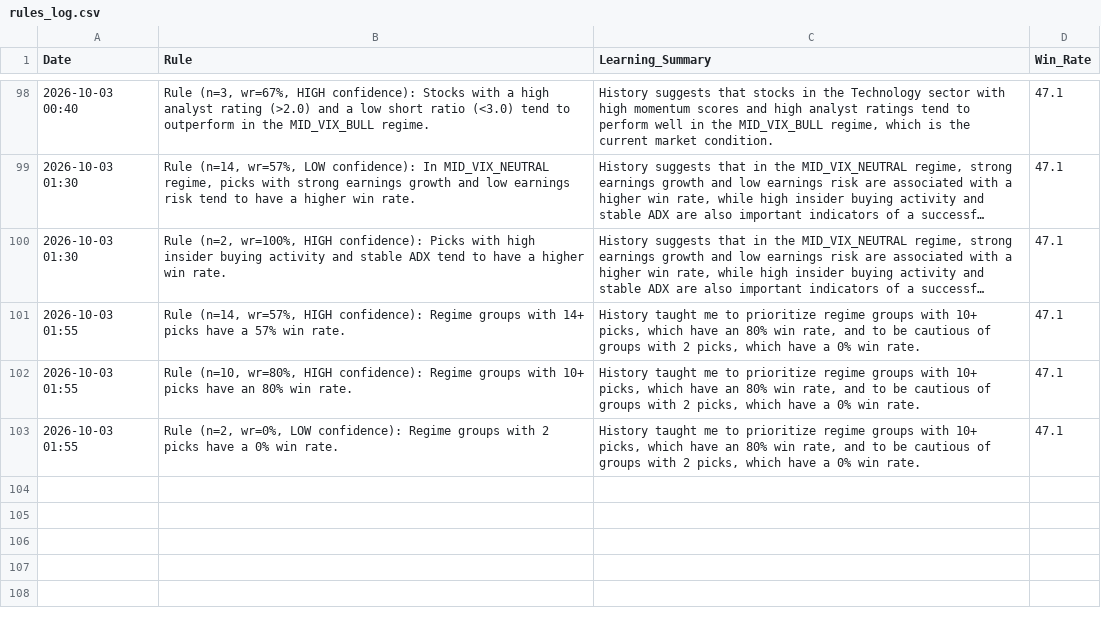
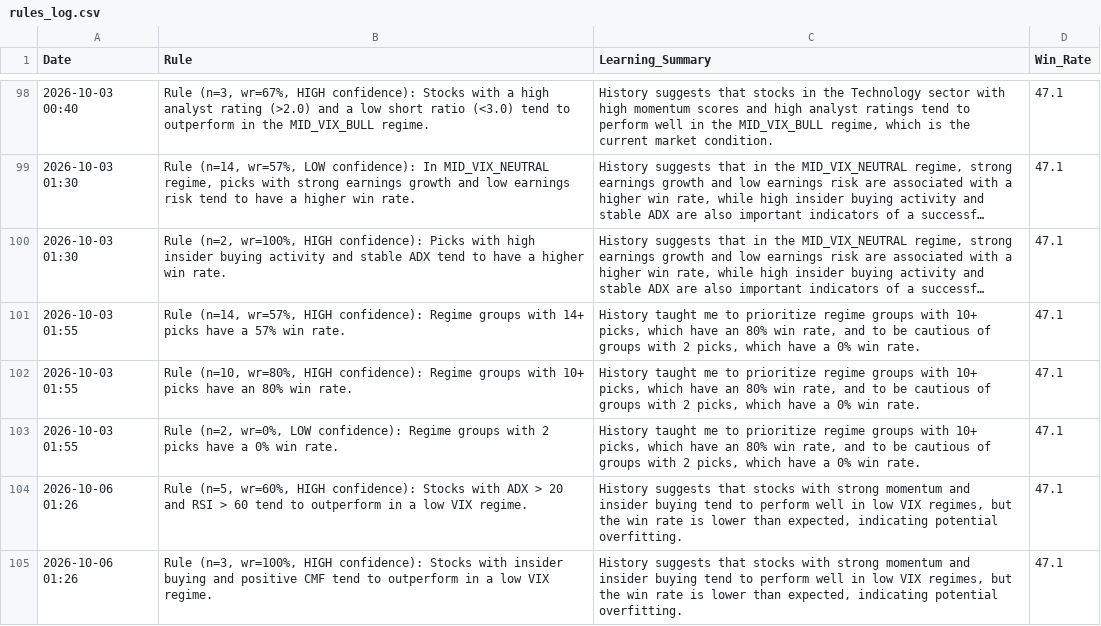
Before and after one commit to Vishvesh-Trivedi/LLM-Portfolio-Manager, a CSV file: StockScreener/rules_log.csv, drawn as a sheet; only a part is shown, gaps mark what is left out; long unchanged cells end in ….

```diff
--- a/StockScreener/rules_log.csv
+++ b/StockScreener/rules_log.csv
@@ -103 +103,3 @@ Date,Rule,Learning_Summary,Win_Rate
 2026-10-03 01:55,"Rule (n=2, wr=0%, LOW confidence): Regime groups with 2 picks have a 0% win rate.","History taught me to prioritize regime groups with 10+ picks, which have an 80% win rate, and to be cautious of groups with 2 picks, which have a 0% win rate.",47.1
+2026-10-06 01:26,"Rule (n=5, wr=60%, HIGH confidence): Stocks with ADX > 20 and RSI > 60 tend to outperform in a low VIX regime.","History suggests that stocks with strong momentum and insider buying tend to perform well in low VIX regimes, but the win rate is lower than expected, indicating potential overfitting.",47.1
+2026-10-06 01:26,"Rule (n=3, wr=100%, HIGH confidence): Stocks with insider buying and positive CMF tend to outperform in a low VIX regime.","History suggests that stocks with strong momentum and insider buying tend to perform well in low VIX regimes, but the win rate is lower than expected, indicating potential overfitting.",47.1
```
Also changed, not shown: StockScreener/watch_list.csv, 4 other files.
